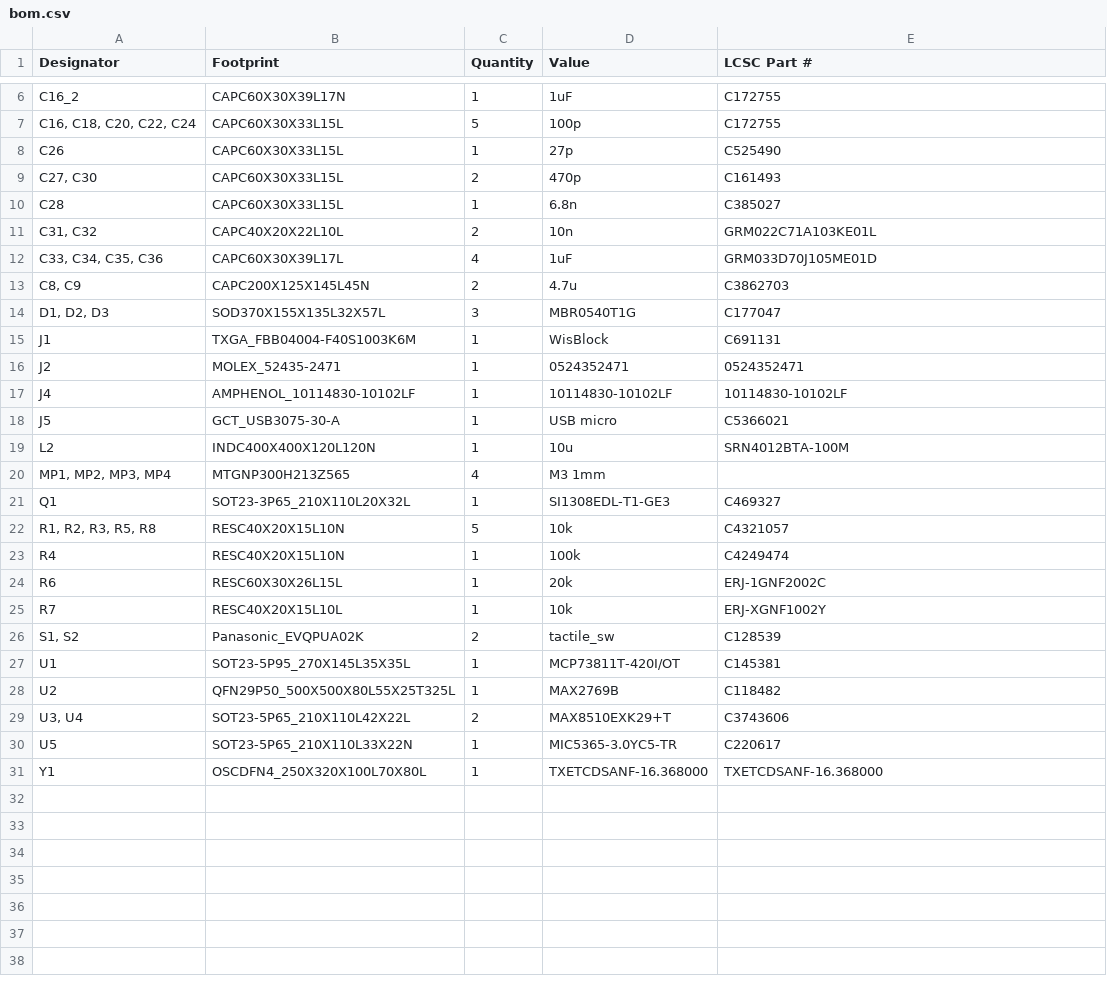
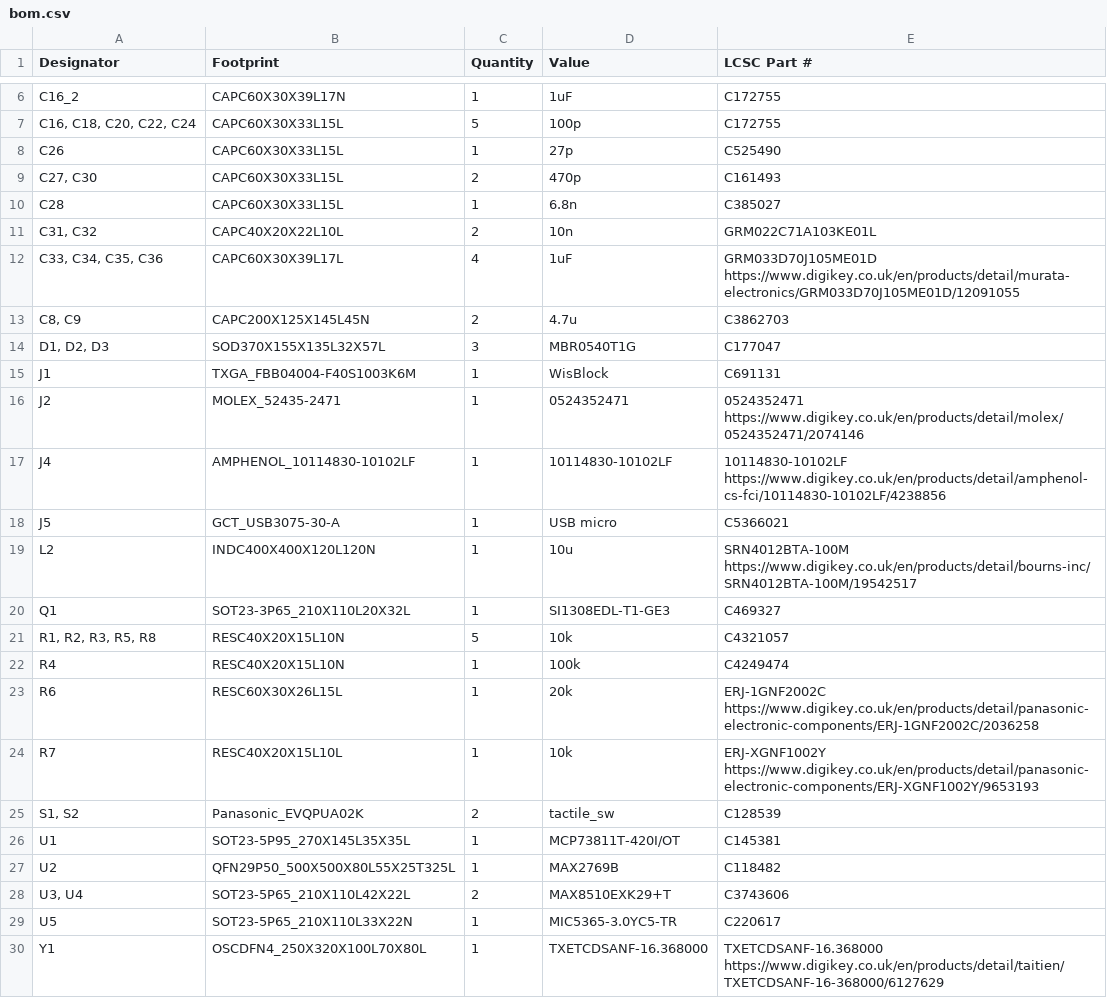
Before and after one commit to openmeshwatch/OSW_rakWisblock, a CSV file: production/bom.csv, drawn as a sheet; only a part is shown, gaps mark what is left out.

Commit message:
Update bom.csv

```diff
--- a/production/bom.csv
+++ b/production/bom.csv
@@ -11,3 +11,3 @@ C28,CAPC60X30X33L15L,1,6.8n,C385027
 "C31, C32",CAPC40X20X22L10L,2,10n,GRM022C71A103KE01L
-"C33, C34, C35, C36",CAPC60X30X39L17L,4,1uF,GRM033D70J105ME01D
+"C33, C34, C35, C36",CAPC60X30X39L17L,4,1uF,GRM033D70J105ME01D https://www.digikey.co.uk/en/products/detail/murata-electronics/GRM033D70J105ME01D/12091055
 "C8, C9",CAPC200X125X145L45N,2,4.7u,C3862703
@@ -15,7 +15,6 @@ C28,CAPC60X30X33L15L,1,6.8n,C385027
 J1,TXGA_FBB04004-F40S1003K6M,1,WisBlock,C691131
-J2,MOLEX_52435-2471,1,0524352471,0524352471
-J4,AMPHENOL_10114830-10102LF,1,10114830-10102LF,10114830-10102LF
+J2,MOLEX_52435-2471,1,0524352471,0524352471 https://www.digikey.co.uk/en/products/detail/molex/0524352471/2074146
+J4,AMPHENOL_10114830-10102LF,1,10114830-10102LF,10114830-10102LF https://www.digikey.co.uk/en/products/detail/amphenol-cs-fci/10114830-10102LF/4238856
 J5,GCT_USB3075-30-A,1,USB micro,C5366021
-L2,INDC400X400X120L120N,1,10u,SRN4012BTA-100M
-"MP1, MP2, MP3, MP4",MTGNP300H213Z565,4,M3 1mm,
+L2,INDC400X400X120L120N,1,10u,SRN4012BTA-100M https://www.digikey.co.uk/en/products/detail/bourns-inc/SRN4012BTA-100M/19542517
 Q1,SOT23-3P65_210X110L20X32L,1,SI1308EDL-T1-GE3,C469327
@@ -23,4 +22,4 @@ Q1,SOT23-3P65_210X110L20X32L,1,SI1308EDL-T1-GE3,C469327
 R4,RESC40X20X15L10N,1,100k,C4249474
-R6,RESC60X30X26L15L,1,20k,ERJ-1GNF2002C
-R7,RESC40X20X15L10L,1,10k,ERJ-XGNF1002Y
+R6,RESC60X30X26L15L,1,20k,ERJ-1GNF2002C https://www.digikey.co.uk/en/products/detail/panasonic-electronic-components/ERJ-1GNF2002C/2036258
+R7,RESC40X20X15L10L,1,10k,ERJ-XGNF1002Y https://www.digikey.co.uk/en/products/detail/panasonic-electronic-components/ERJ-XGNF1002Y/9653193
 "S1, S2",Panasonic_EVQPUA02K,2,tactile_sw,C128539
@@ -30,2 +29,2 @@ U2,QFN29P50_500X500X80L55X25T325L,1,MAX2769B,C118482
 U5,SOT23-5P65_210X110L33X22N,1,MIC5365-3.0YC5-TR,C220617
-Y1,OSCDFN4_250X320X100L70X80L,1,TXETCDSANF-16.368000,TXETCDSANF-16.368000
+Y1,OSCDFN4_250X320X100L70X80L,1,TXETCDSANF-16.368000,TXETCDSANF-16.368000 https://www.digikey.co.uk/en/products/detail/taitien/TXETCDSANF-16-368000/6127629
```
